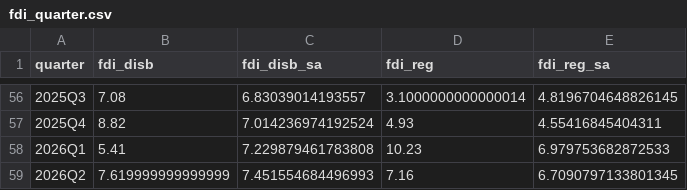
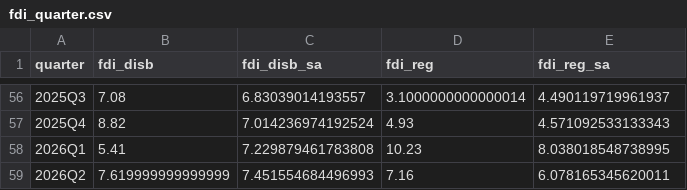
Before and after one commit to thuyhuongctu/Fdi-Distance-Trade-Vietnam, a CSV file: da2/inputs/fdi_quarter.csv, drawn as a sheet; only a part is shown, gaps mark what is left out; the diff covers the shown part only.

```diff
--- a/da2/inputs/fdi_quarter.csv
+++ b/da2/inputs/fdi_quarter.csv
@@ -56,4 +56,4 @@ quarter,fdi_disb,fdi_disb_sa,fdi_reg,fdi_reg_sa
-2025Q3,7.08,6.83039014193557,3.1000000000000014,4.8196704648826145
-2025Q4,8.82,7.014236974192524,4.93,4.55416845404311
-2026Q1,5.41,7.229879461783808,10.23,6.979753682872533
-2026Q2,7.619999999999999,7.451554684496993,7.16,6.7090797133801345
+2025Q3,7.08,6.83039014193557,3.1000000000000014,4.490119719961937
+2025Q4,8.82,7.014236974192524,4.93,4.571092533133343
+2026Q1,5.41,7.229879461783808,10.23,8.038018548738995
+2026Q2,7.619999999999999,7.451554684496993,7.16,6.078165345620011
```
Also changed, not shown: 56 edited cells elsewhere in this file, da2/inputs/raw/fdi_vn_quarterly.csv, 14 other files.
